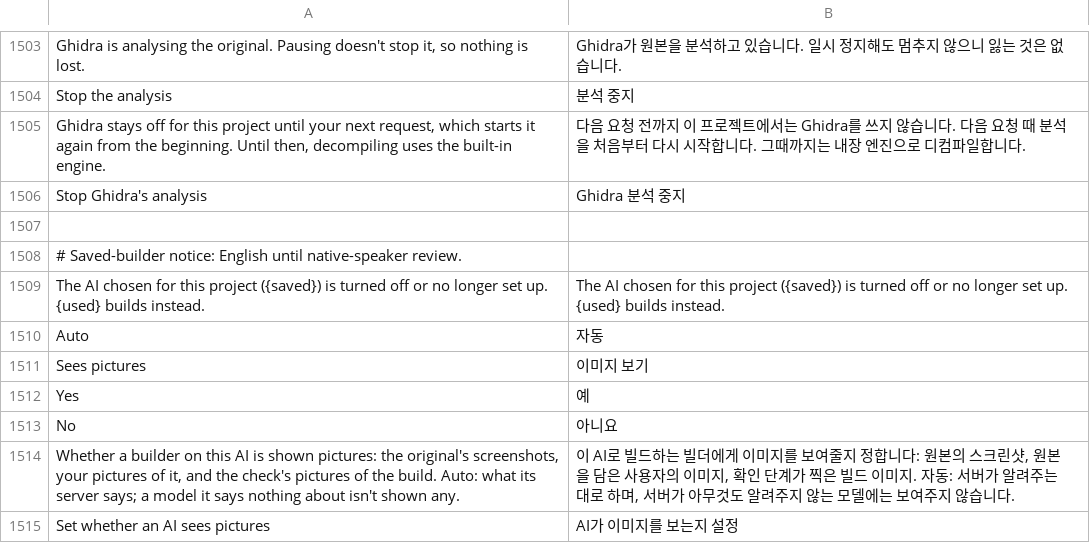
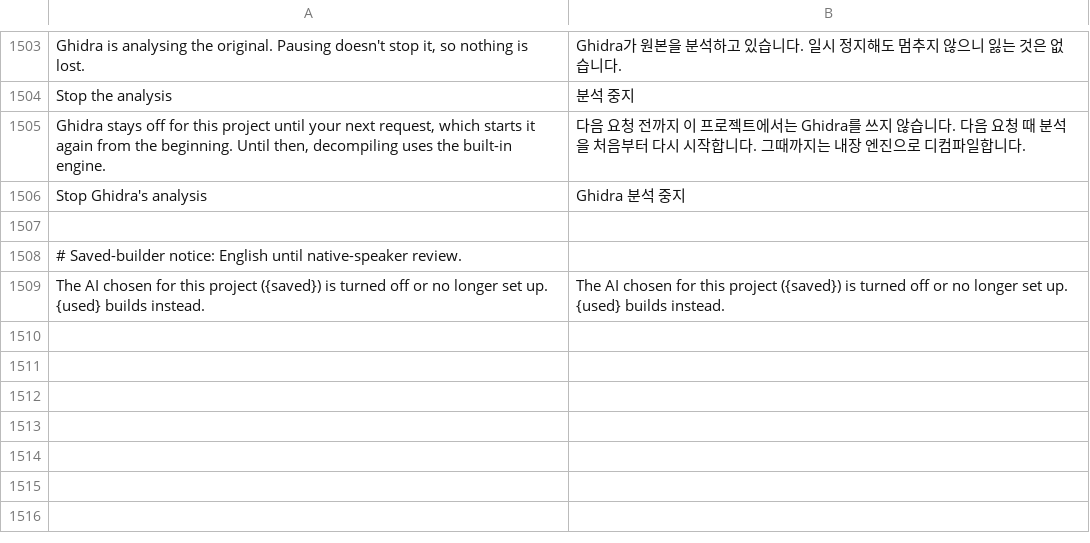
Before and after one commit to storytold/craft-anything, a TSV file: crates/ui-egui/src/i18n/ko/core.tsv, drawn as a sheet; only a part is shown, gaps mark what is left out; the diff names each change by its address in the sheet, - before the commit and + after, or states it on an @@ line.

```diff
--- a/crates/ui-egui/src/i18n/ko/core.tsv
+++ b/crates/ui-egui/src/i18n/ko/core.tsv
-row 1510: Auto | 자동
-row 1511: Sees pictures | 이미지 보기
-row 1512: Yes | 예
-row 1513: No | 아니요
-row 1514: Whether a builder on this AI is shown pictures: the original's screenshots, your pictures of it, and the check's pictures of the build. Auto: what its server says; a model it says nothing about isn't shown any. | 이 AI로 빌드하는 빌더에게 이미지를 보여줄지 정합니다: 원본의 스크린샷, 원본을 담은 사용자의 이미지, 확인 단계가 찍은 빌드 이미지. 자동: 서버가 알려주는 대로 하며, 서버가 아무것도 알려주지 않는 모델에는 보여주지 않습니다.
-row 1515: Set whether an AI sees pictures | AI가 이미지를 보는지 설정
```
Also changed, not shown: crates/ui-egui/src/i18n/ka/core.tsv, crates/ui-egui/src/i18n/ru/core.tsv, 12 other files.
